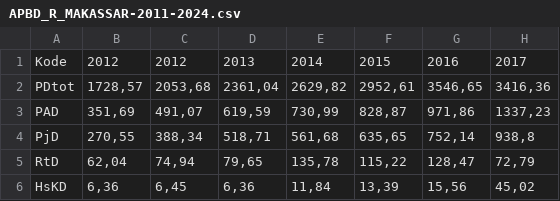
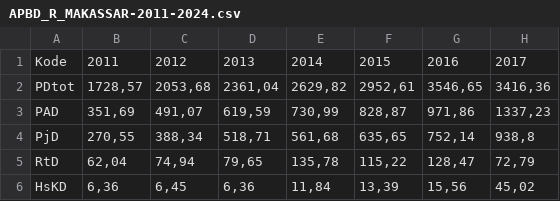
Before and after one commit to Alam-A99/DATAAKSI, a CSV file: APBD_R_MAKASSAR-2011-2024.csv, drawn as a sheet; only a part is shown; the diff names each change by its address in the sheet, - before the commit and + after, or states it on an @@ line.

Commit message:
Update APBD_R_MAKASSAR-2011-2024.csv

```diff
--- a/APBD_R_MAKASSAR-2011-2024.csv
+++ b/APBD_R_MAKASSAR-2011-2024.csv
-B1: 2012
+B1: 2011
```
